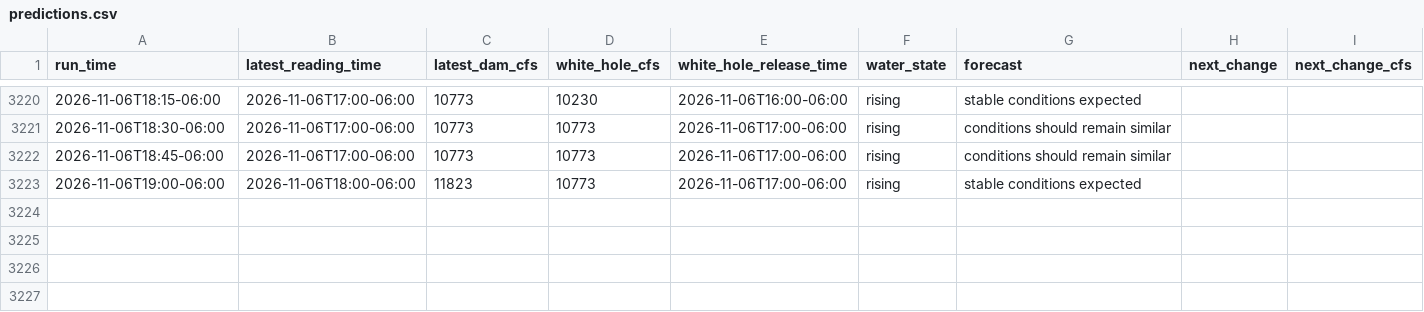
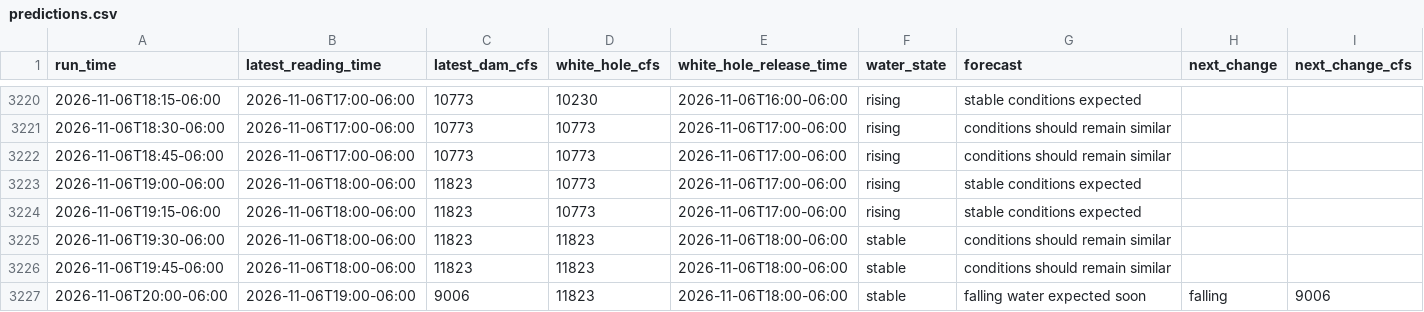
Before and after one commit to frogmoses/WhiteRiverData, a CSV file: predictions.csv, drawn as a sheet; only a part is shown, gaps mark what is left out; rows hold the shown columns only; the diff names each change by its address in the sheet, - before the commit and + after, or states it on an @@ line.

Commit message:
Update prediction log 2026-11-06 21:00

```diff
--- a/predictions.csv
+++ b/predictions.csv
+row 3224: 2026-11-06T19:15-06:00 | 2026-11-06T18:00-06:00 | 11823 | 10773 | 2026-11-06T17:00-06:00 | rising | stable conditions expected
+row 3225: 2026-11-06T19:30-06:00 | 2026-11-06T18:00-06:00 | 11823 | 11823 | 2026-11-06T18:00-06:00 | stable | conditions should remain similar
+row 3226: 2026-11-06T19:45-06:00 | 2026-11-06T18:00-06:00 | 11823 | 11823 | 2026-11-06T18:00-06:00 | stable | conditions should remain similar
+row 3227: 2026-11-06T20:00-06:00 | 2026-11-06T19:00-06:00 | 9006 | 11823 | 2026-11-06T18:00-06:00 | stable | falling water expected soon | falling | 9006
```
Also changed, not shown: 1 other file.
